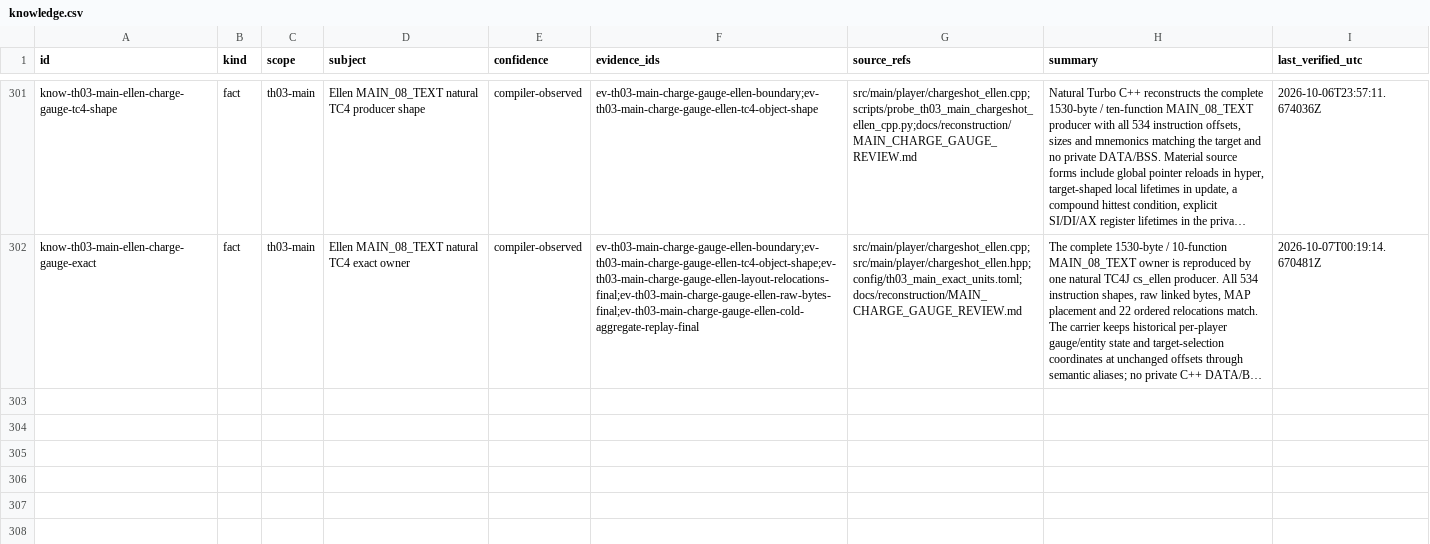
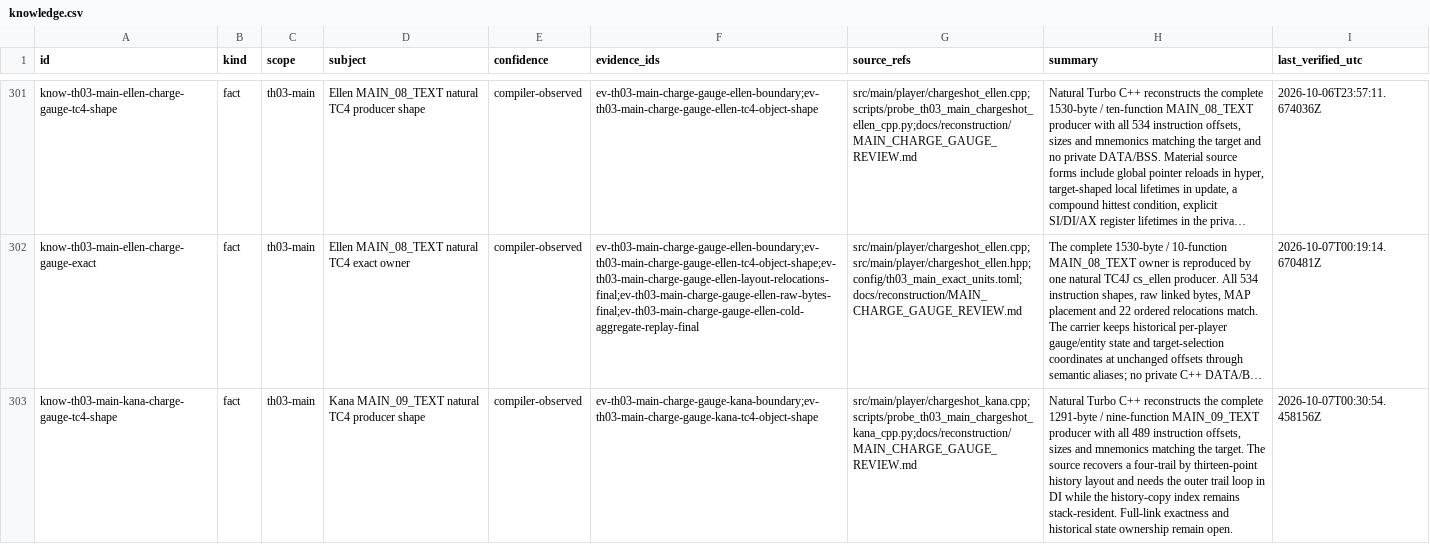
Before and after one commit to N0zoM1z0/th03, a CSV file: config/knowledge.csv, drawn as a sheet; only a part is shown, gaps mark what is left out; long unchanged cells end in …; the diff names each change by its address in the sheet, - before the commit and + after, or states it on an @@ line.

```diff
--- a/config/knowledge.csv
+++ b/config/knowledge.csv
+row 303: know-th03-main-kana-charge-gauge-tc4-shape | fact | th03-main | Kana MAIN_09_TEXT natural TC4 producer shape | compiler-observed | ev-th03-main-charge-gauge-kana-boundary;ev-th03-main-charge-gauge-kana-tc4-object-shape | src/main/player/chargeshot_kana.cpp;scripts/probe_th03_main_chargeshot_kana_cpp.py;docs/reconstruction/MAIN_CHARGE_GAUGE_REVIEW.md | Natural Turbo C++ reconstructs the complete 1291-byte / nine-function MAIN_09_TEXT producer with all 489 instruction offsets, sizes and mnemonics matching the target. The source recovers a four-trail by thirteen-point history layout and needs the outer trail loop in DI while the history-copy index remains stack-resident. Full-link exactness and historical state ownership remain open. | 2026-10-07T00:30:54.458156Z
```
Also changed, not shown: config/th03_function_boundaries.csv, config/th03_main_authored_functions.csv, 9 other files.
